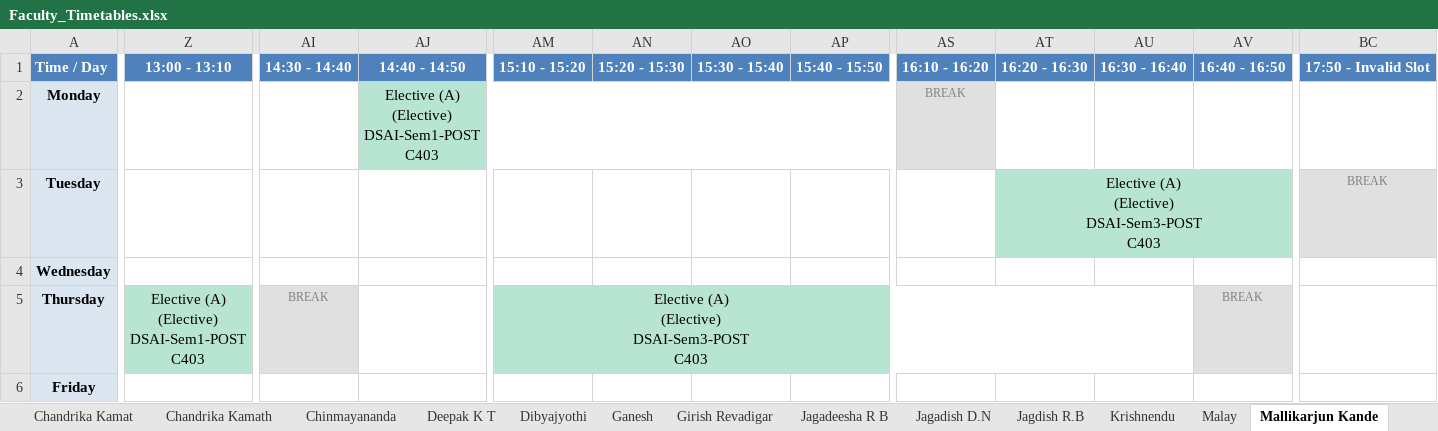
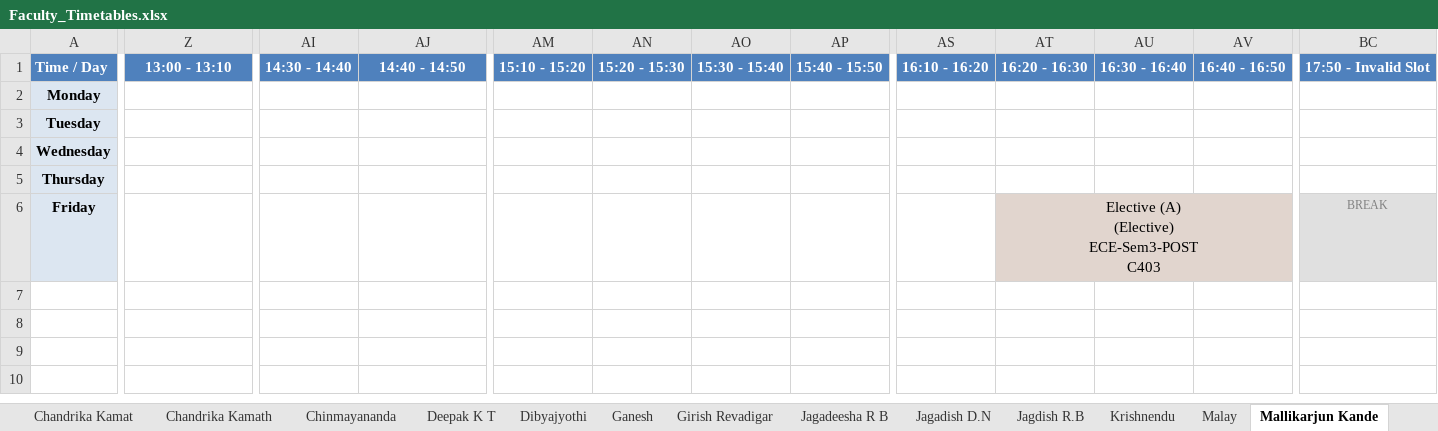
Before and after one commit to shriyanssahoo/Byte_Me, an Excel workbook: output/Faculty_Timetables.xlsx, sheet Mallikarjun Kande, drawn as a sheet; only a part is shown, gaps mark what is left out; values as stored, in another font and other column widths than the file's, no borders; ↵ is a line break in a cell; the diff names each change by its address in the sheet, - before the commit and + after, or states it on an @@ line.

```diff
--- a/output/Faculty_Timetables.xlsx (sheet Mallikarjun Kande)
+++ b/output/Faculty_Timetables.xlsx (sheet Mallikarjun Kande)
-AJ2: Elective (A) ↵ (Elective) ↵ DSAI-Sem1-POST ↵ C403
+AJ2: (empty)
-AJ2 fill: #B7E5D1
+AJ2 fill: none
-AJ2:AR2 merged
-AS2: BREAK
+AS2: (empty)
-AS2 fill: #E0E0E0
+AS2 fill: none
-AT3: Elective (A) ↵ (Elective) ↵ DSAI-Sem3-POST ↵ C403
+AT3: (empty)
-AT3 fill: #B7E5D1
+AT3 fill: none
-AT3:BB3 merged
-BC3: BREAK
+BC3: (empty)
-BC3 fill: #E0E0E0
+BC3 fill: none
-Z5: Elective (A) ↵ (Elective) ↵ DSAI-Sem1-POST ↵ C403
+Z5: (empty)
-Z5 fill: #B7E5D1
+Z5 fill: none
-Z5:AH5 merged
-AI5: BREAK
+AI5: (empty)
-AI5 fill: #E0E0E0
+AI5 fill: none
-AM5: Elective (A) ↵ (Elective) ↵ DSAI-Sem3-POST ↵ C403
+AM5: (empty)
-AM5 fill: #B7E5D1
+AM5 fill: none
-AM5:AU5 merged
-AV5: BREAK
+AV5: (empty)
-AV5 fill: #E0E0E0
+AV5 fill: none
-AT6: (empty)
+AT6: Elective (A) ↵ (Elective) ↵ ECE-Sem3-POST ↵ C403
-AT6 fill: none
+AT6 fill: #E1D5CE
+AT6:BB6 merged
-BC6: (empty)
+BC6: BREAK
-BC6 fill: none
+BC6 fill: #E0E0E0
```
Also changed, not shown: sheet Sandesh P, sheet Rajesh Kumar, sheet Pankaj Kumar, sheet Chandrika Kamat, sheet Rajesh N S, sheet Vivekraj, 35 more sheets, output/Department_Timetables.xlsx, output/exams/Exam_Seating_01_12_2025.xlsx, 14 other files.
